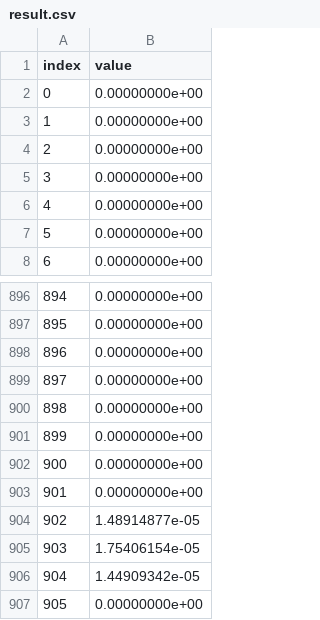
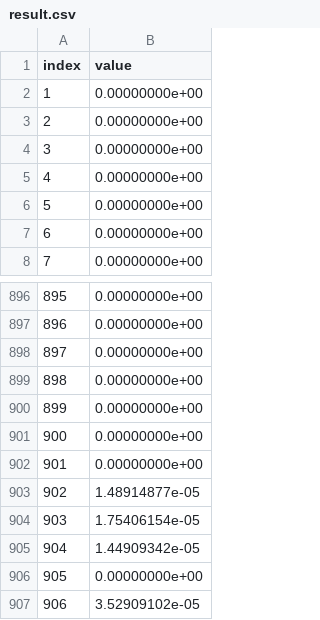
Before and after one commit to Leonhardqwq/simu_cpp, a CSV file: Digger_th/result.csv, drawn as a sheet; only a part is shown, gaps mark what is left out; the shorter side is filled out with more unchanged rows; the diff names each change by its address in the sheet, - before the commit and + after, or states it on an @@ line.

Commit message:
modified:   Digger_th/result.csv

```diff
--- a/Digger_th/result.csv
+++ b/Digger_th/result.csv
@@ column A (index) renumbered between rows 2 and 902 @@
-row 903: 901 | 0.00000000e+00
```
